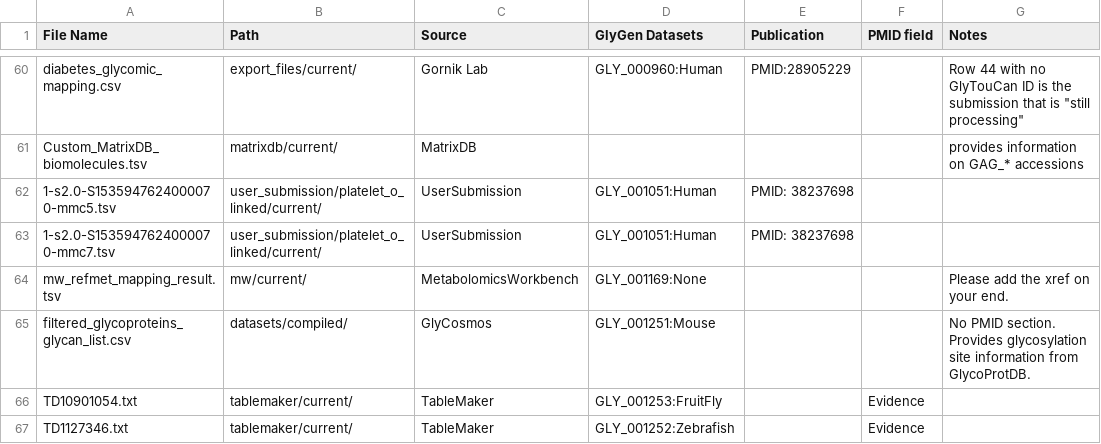
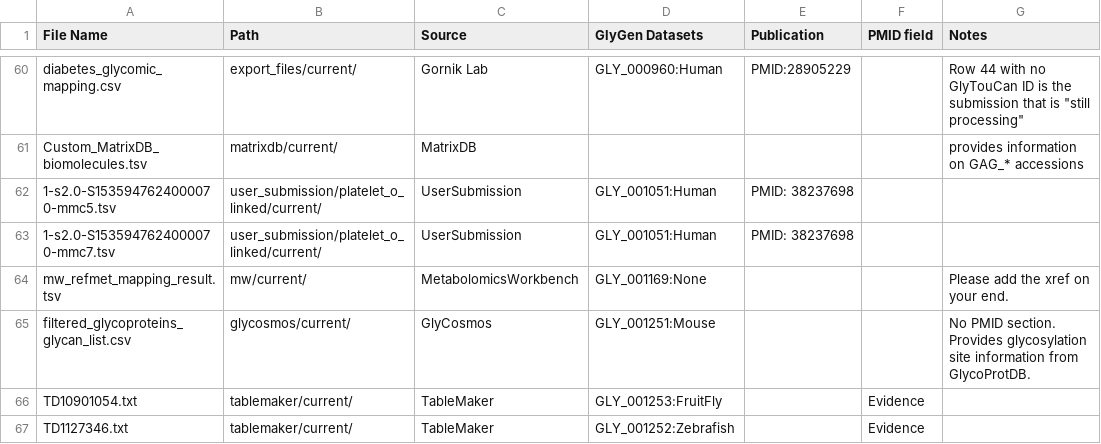
Before and after one commit to glygener/glygen-glycan-pipeline, a CSV file: files4nathan.csv, drawn as a sheet; only a part is shown, gaps mark what is left out.

Commit message:
updated glycosmos link

```diff
--- a/files4nathan.csv
+++ b/files4nathan.csv
@@ -64,3 +64,3 @@ Custom_MatrixDB_biomolecules.tsv,matrixdb/current/,MatrixDB,,,,provides informat
 mw_refmet_mapping_result.tsv,mw/current/,MetabolomicsWorkbench,GLY_001169:None,,,"Please add the xref on your end. "
-filtered_glycoproteins_glycan_list.csv,datasets/compiled/,GlyCosmos,GLY_001251:Mouse,,,No PMID section. Provides glycosylation site information from GlycoProtDB.
+filtered_glycoproteins_glycan_list.csv,glycosmos/current/,GlyCosmos,GLY_001251:Mouse,,,No PMID section. Provides glycosylation site information from GlycoProtDB.
 TD10901054.txt,tablemaker/current/,TableMaker,GLY_001253:FruitFly,,Evidence,
```
